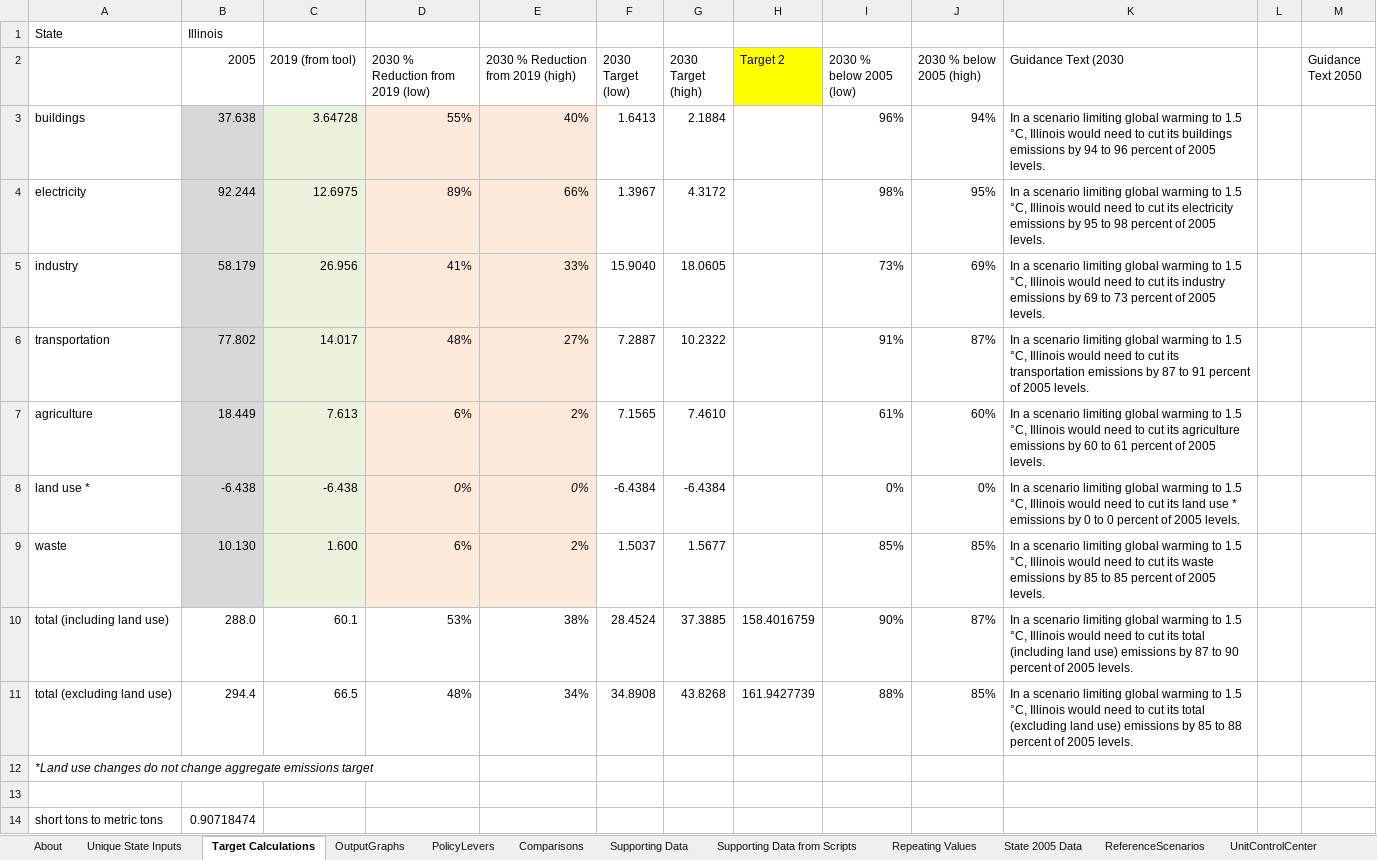
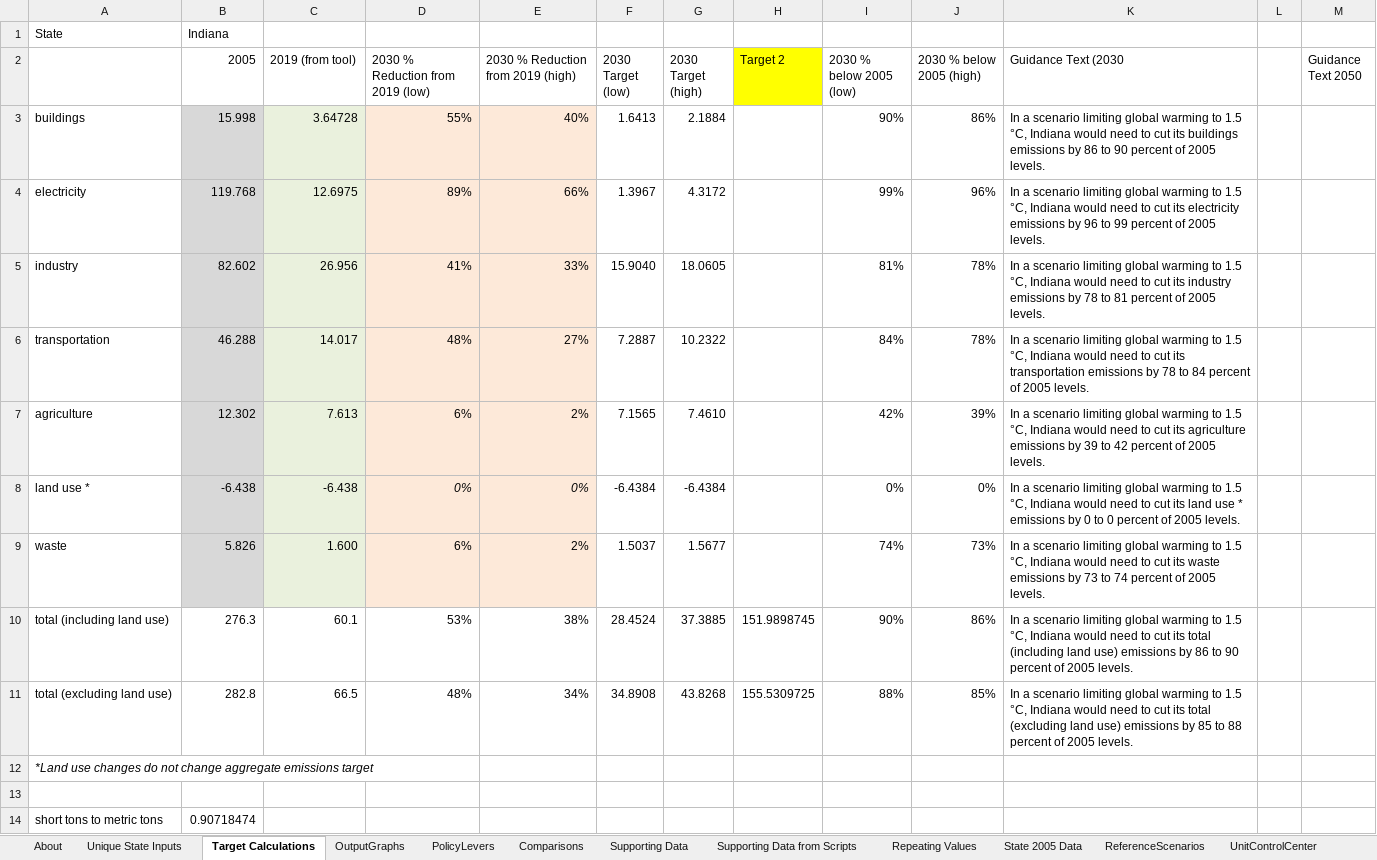
Before and after one commit to EnergyInnovation/eps-indiana, an Excel workbook: WebAppData.xlsx, sheet Target Calculations, drawn as a sheet; only a part is shown; values as stored, in another font and other column widths than the file's, no borders; the diff names each change by its address in the sheet, - before the commit and + after, or states it on an @@ line.

```diff
--- a/WebAppData.xlsx (sheet Target Calculations)
+++ b/WebAppData.xlsx (sheet Target Calculations)
-B1 (2005): Illinois
+B1 (2005): Indiana
-B3 (2005): 37.638
+B3 (2005): 15.998
-I3 (2030 % below 2005 (low)): 96%
+I3 (2030 % below 2005 (low)): 90%
-J3 (2030 % below 2005 (high)): 94%
+J3 (2030 % below 2005 (high)): 86%
-K3 (Guidance Text (2030): …1.5 °C, Illinois would need to cut its buildings emissions by 94 to 96 percent of…
+K3 (Guidance Text (2030): …1.5 °C, Indiana would need to cut its buildings emissions by 86 to 90 percent of…
-B4 (2005): 92.244
+B4 (2005): 119.768
-I4 (2030 % below 2005 (low)): 98%
+I4 (2030 % below 2005 (low)): 99%
-J4 (2030 % below 2005 (high)): 95%
+J4 (2030 % below 2005 (high)): 96%
-K4 (Guidance Text (2030): …1.5 °C, Illinois would need to cut its electricity emissions by 95 to 98 percent of…
+K4 (Guidance Text (2030): …1.5 °C, Indiana would need to cut its electricity emissions by 96 to 99 percent of…
-B5 (2005): 58.179
+B5 (2005): 82.602
-I5 (2030 % below 2005 (low)): 73%
+I5 (2030 % below 2005 (low)): 81%
-J5 (2030 % below 2005 (high)): 69%
+J5 (2030 % below 2005 (high)): 78%
-K5 (Guidance Text (2030): …1.5 °C, Illinois would need to cut its industry emissions by 69 to 73 percent of…
+K5 (Guidance Text (2030): …1.5 °C, Indiana would need to cut its industry emissions by 78 to 81 percent of…
-B6 (2005): 77.802
+B6 (2005): 46.288
-I6 (2030 % below 2005 (low)): 91%
+I6 (2030 % below 2005 (low)): 84%
-J6 (2030 % below 2005 (high)): 87%
+J6 (2030 % below 2005 (high)): 78%
-K6 (Guidance Text (2030): …1.5 °C, Illinois would need to cut its transportation emissions by 87 to 91 percent of…
+K6 (Guidance Text (2030): …1.5 °C, Indiana would need to cut its transportation emissions by 78 to 84 percent of…
-B7 (2005): 18.449
+B7 (2005): 12.302
-I7 (2030 % below 2005 (low)): 61%
+I7 (2030 % below 2005 (low)): 42%
-J7 (2030 % below 2005 (high)): 60%
+J7 (2030 % below 2005 (high)): 39%
-K7 (Guidance Text (2030): …1.5 °C, Illinois would need to cut its agriculture emissions by 60 to 61 percent of…
+K7 (Guidance Text (2030): …1.5 °C, Indiana would need to cut its agriculture emissions by 39 to 42 percent of…
-K8 (Guidance Text (2030): …1.5 °C, Illinois would need…
+K8 (Guidance Text (2030): …1.5 °C, Indiana would need…
-B9 (2005): 10.130
+B9 (2005): 5.826
-I9 (2030 % below 2005 (low)): 85%
+I9 (2030 % below 2005 (low)): 74%
-J9 (2030 % below 2005 (high)): 85%
+J9 (2030 % below 2005 (high)): 73%
-K9 (Guidance Text (2030): …1.5 °C, Illinois would need to cut its waste emissions by 85 to 85 percent of…
+K9 (Guidance Text (2030): …1.5 °C, Indiana would need to cut its waste emissions by 73 to 74 percent of…
-B10 (2005): 288.0
+B10 (2005): 276.3
-H10 (Target 2): 158.4016759
+H10 (Target 2): 151.9898745
-J10 (2030 % below 2005 (high)): 87%
+J10 (2030 % below 2005 (high)): 86%
-K10 (Guidance Text (2030): …1.5 °C, Illinois would need to cut its total (including land use) emissions by 87 to 90…
+K10 (Guidance Text (2030): …1.5 °C, Indiana would need to cut its total (including land use) emissions by 86 to 90…
-B11 (2005): 294.4
+B11 (2005): 282.8
-H11 (Target 2): 161.9427739
+H11 (Target 2): 155.5309725
-K11 (Guidance Text (2030): …1.5 °C, Illinois would need…
+K11 (Guidance Text (2030): …1.5 °C, Indiana would need…
```
Also changed, not shown: sheet Supporting Data, sheet PolicyLevers, sheet State 2005 Data, sheet Repeating Values, sheet About, formulas that keep their value, 2 other files.
